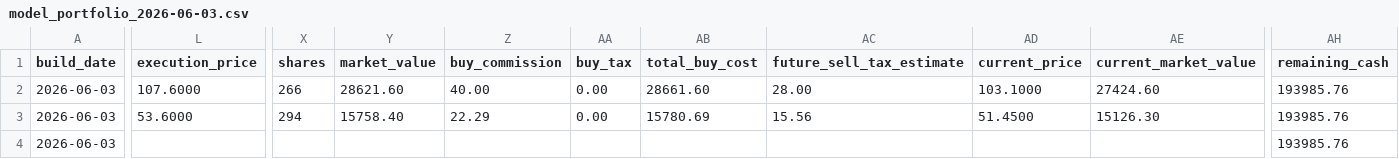
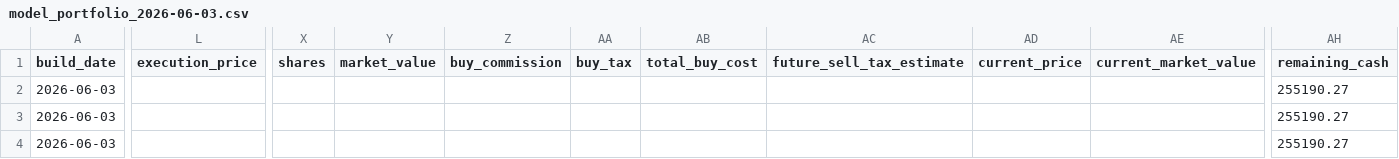
Before and after one commit to TonyTCFu/futienchun.com, a CSV file: data/model_portfolio_2026-06-03.csv, drawn as a sheet; only a part is shown, gaps mark what is left out; the diff covers the shown part only; the diff names each change by its address in the sheet, - before the commit and + after, or states it on an @@ line.

```diff
--- a/data/model_portfolio_2026-06-03.csv
+++ b/data/model_portfolio_2026-06-03.csv
-L2 (execution_price): 107.6000
+L2 (execution_price): (empty)
-X2 (shares): 266
+X2 (shares): (empty)
-Y2 (market_value): 28621.60
+Y2 (market_value): (empty)
-Z2 (buy_commission): 40.00
+Z2 (buy_commission): (empty)
-AA2:AA3 (buy_tax): 0.00
+AA2:AA3 (buy_tax): (empty)
-AB2 (total_buy_cost): 28661.60
+AB2 (total_buy_cost): (empty)
-AC2 (future_sell_tax_estimate): 28.00
+AC2 (future_sell_tax_estimate): (empty)
-AD2 (current_price): 103.1000
+AD2 (current_price): (empty)
-AE2 (current_market_value): 27424.60
+AE2 (current_market_value): (empty)
-AH2:AH4 (remaining_cash): 193985.76
+AH2:AH4 (remaining_cash): 255190.27
-L3 (execution_price): 53.6000
+L3 (execution_price): (empty)
-X3 (shares): 294
+X3 (shares): (empty)
-Y3 (market_value): 15758.40
+Y3 (market_value): (empty)
-Z3 (buy_commission): 22.29
+Z3 (buy_commission): (empty)
-AB3 (total_buy_cost): 15780.69
+AB3 (total_buy_cost): (empty)
-AC3 (future_sell_tax_estimate): 15.56
+AC3 (future_sell_tax_estimate): (empty)
-AD3 (current_price): 51.4500
+AD3 (current_price): (empty)
-AE3 (current_market_value): 15126.30
+AE3 (current_market_value): (empty)
```
Also changed, not shown: 43 edited cells elsewhere in this file, data/model_portfolio_latest.csv, data/model_portfolio_market_2026-06-26.csv, 6 other files.
